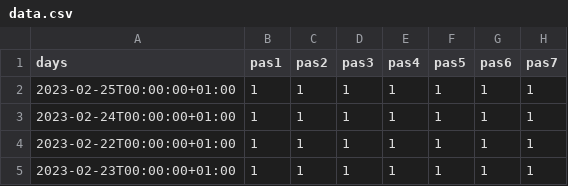
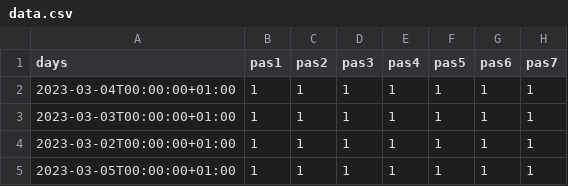
Before and after one commit to ben1frt/SAE-302-appli, a CSV file: Java RecoveryData/data.csv, drawn as a sheet; only a part is shown; the diff names each change by its address in the sheet, - before the commit and + after, or states it on an @@ line.

```diff
--- a/Java RecoveryData/data.csv
+++ b/Java RecoveryData/data.csv
-A2 (days): 2023-02-25T00:00:00+01:00
+A2 (days): 2023-03-04T00:00:00+01:00
-A3 (days): 2023-02-24T00:00:00+01:00
+A3 (days): 2023-03-03T00:00:00+01:00
-A4 (days): 2023-02-22T00:00:00+01:00
+A4 (days): 2023-03-02T00:00:00+01:00
-A5 (days): 2023-02-23T00:00:00+01:00
+A5 (days): 2023-03-05T00:00:00+01:00
```
Also changed, not shown: 1 other file.
